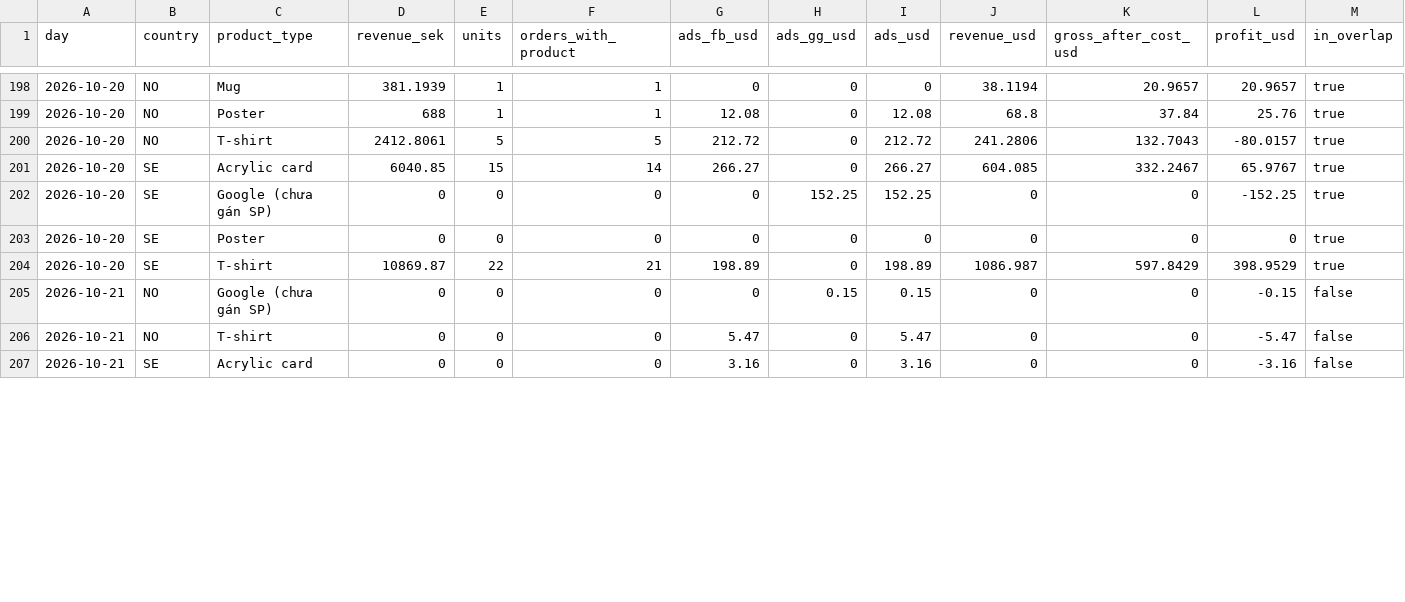
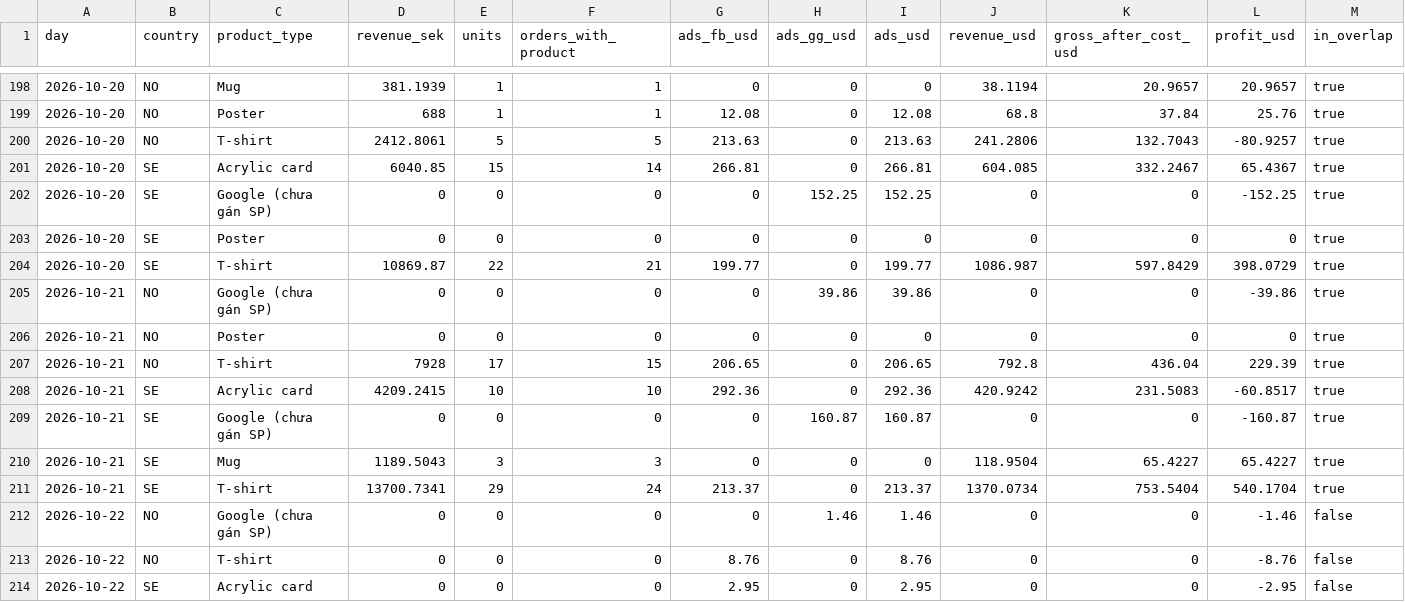
Before and after one commit to tiendatpham2407-bot/dashboard, a CSV file: report_daily.csv, drawn as a sheet; only a part is shown, gaps mark what is left out; the diff covers the shown part only.

Commit message:
Cập nhật report_daily.csv 2026-10-22 09:32

```diff
--- a/report_daily.csv
+++ b/report_daily.csv
@@ -199,9 +199,16 @@ day,country,product_type,revenue_sek,units,orders_with_product,ads_fb_usd,ads_gg
 2026-10-20,NO,Poster,688,1,1,12.08,0,12.08,68.8,37.84,25.76,true
-2026-10-20,NO,T-shirt,2412.8061,5,5,212.72,0,212.72,241.2806,132.7043,-80.0157,true
-2026-10-20,SE,Acrylic card,6040.85,15,14,266.27,0,266.27,604.085,332.2467,65.9767,true
+2026-10-20,NO,T-shirt,2412.8061,5,5,213.63,0,213.63,241.2806,132.7043,-80.9257,true
+2026-10-20,SE,Acrylic card,6040.85,15,14,266.81,0,266.81,604.085,332.2467,65.4367,true
 2026-10-20,SE,Google (chưa gán SP),0,0,0,0,152.25,152.25,0,0,-152.25,true
 2026-10-20,SE,Poster,0,0,0,0,0,0,0,0,0,true
-2026-10-20,SE,T-shirt,10869.87,22,21,198.89,0,198.89,1086.987,597.8429,398.9529,true
-2026-10-21,NO,Google (chưa gán SP),0,0,0,0,0.15,0.15,0,0,-0.15,false
-2026-10-21,NO,T-shirt,0,0,0,5.47,0,5.47,0,0,-5.47,false
-2026-10-21,SE,Acrylic card,0,0,0,3.16,0,3.16,0,0,-3.16,false
+2026-10-20,SE,T-shirt,10869.87,22,21,199.77,0,199.77,1086.987,597.8429,398.0729,true
+2026-10-21,NO,Google (chưa gán SP),0,0,0,0,39.86,39.86,0,0,-39.86,true
+2026-10-21,NO,Poster,0,0,0,0,0,0,0,0,0,true
+2026-10-21,NO,T-shirt,7928,17,15,206.65,0,206.65,792.8,436.04,229.39,true
+2026-10-21,SE,Acrylic card,4209.2415,10,10,292.36,0,292.36,420.9242,231.5083,-60.8517,true
+2026-10-21,SE,Google (chưa gán SP),0,0,0,0,160.87,160.87,0,0,-160.87,true
+2026-10-21,SE,Mug,1189.5043,3,3,0,0,0,118.9504,65.4227,65.4227,true
+2026-10-21,SE,T-shirt,13700.7341,29,24,213.37,0,213.37,1370.0734,753.5404,540.1704,true
+2026-10-22,NO,Google (chưa gán SP),0,0,0,0,1.46,1.46,0,0,-1.46,false
+2026-10-22,NO,T-shirt,0,0,0,8.76,0,8.76,0,0,-8.76,false
+2026-10-22,SE,Acrylic card,0,0,0,2.95,0,2.95,0,0,-2.95,false
```
Also changed, not shown: 8 edited cells elsewhere in this file.
